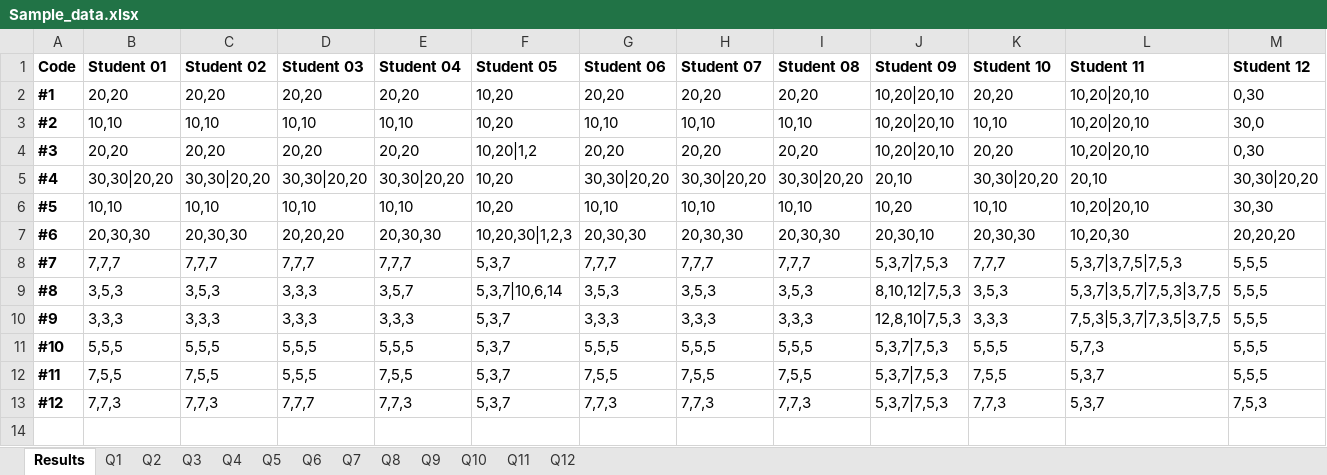
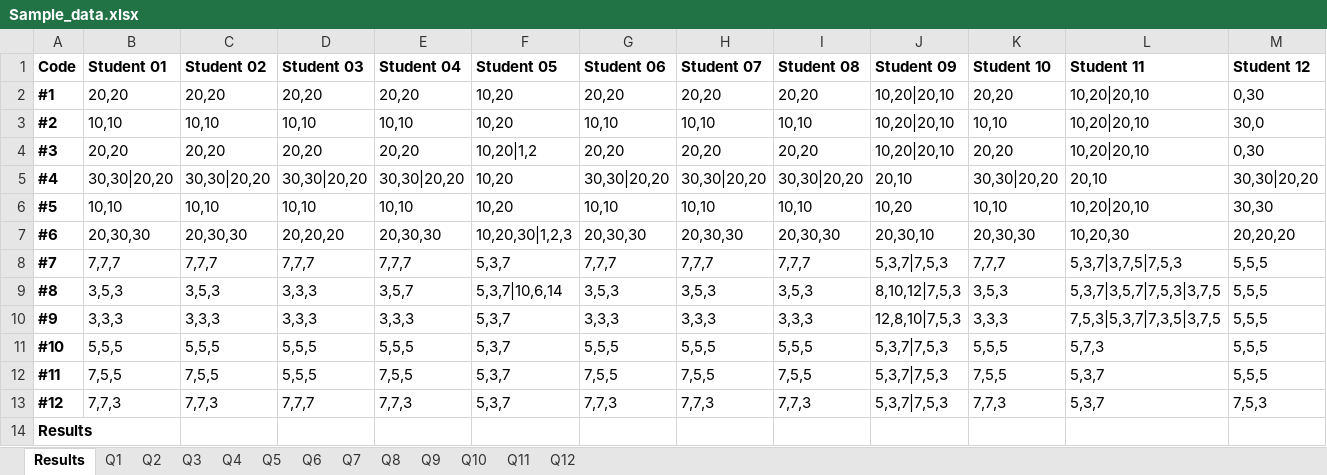
Before and after one commit to karelp/dehnadi_evaluation, an Excel workbook: data/Sample_data.xlsx, sheet Results, drawn as a sheet; only a part is shown; values as stored, in another font and other column widths than the file's, no borders; rows hold the shown columns only; the diff names each change by its address in the sheet, - before the commit and + after, or states it on an @@ line.

Commit message:
+ Sample_data.xlsx result line * results written to Sample_data_.xlsx to appropriate places

```diff
--- a/data/Sample_data.xlsx (sheet Results)
+++ b/data/Sample_data.xlsx (sheet Results)
+row 14: Results
```
Also changed, not shown: 1 other file.
